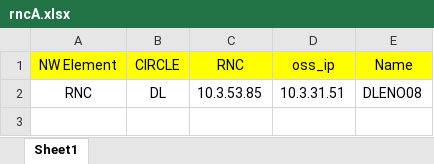
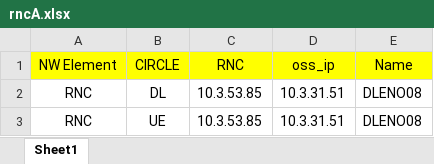
Before and after one commit to Subitagarwal/Subit, an Excel workbook: rncA.xlsx, sheet Sheet1, drawn as a sheet; values as stored, in another font and other column widths than the file's, no borders; the diff names each change by its address in the sheet, - before the commit and + after, or states it on an @@ line.

Commit message:
this is second mod

```diff
--- a/rncA.xlsx (sheet Sheet1)
+++ b/rncA.xlsx (sheet Sheet1)
+row 3: RNC | UE | 10.3.53.85 | 10.3.31.51 | DLENO08
```
